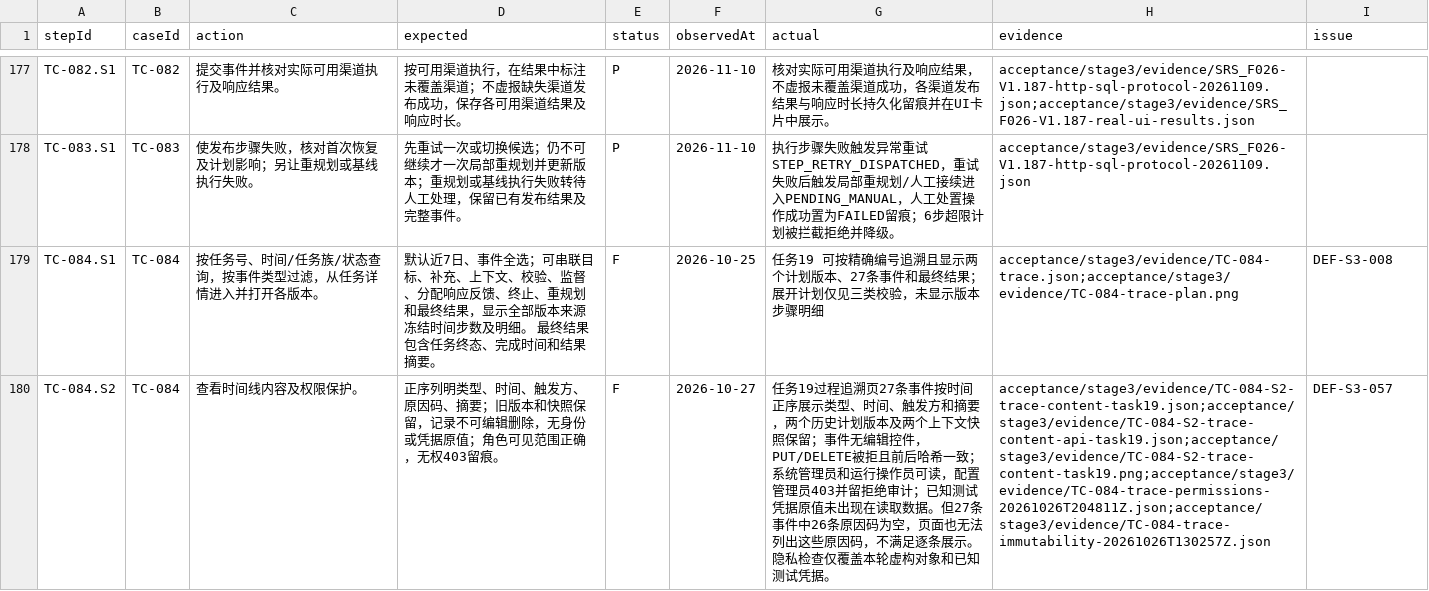
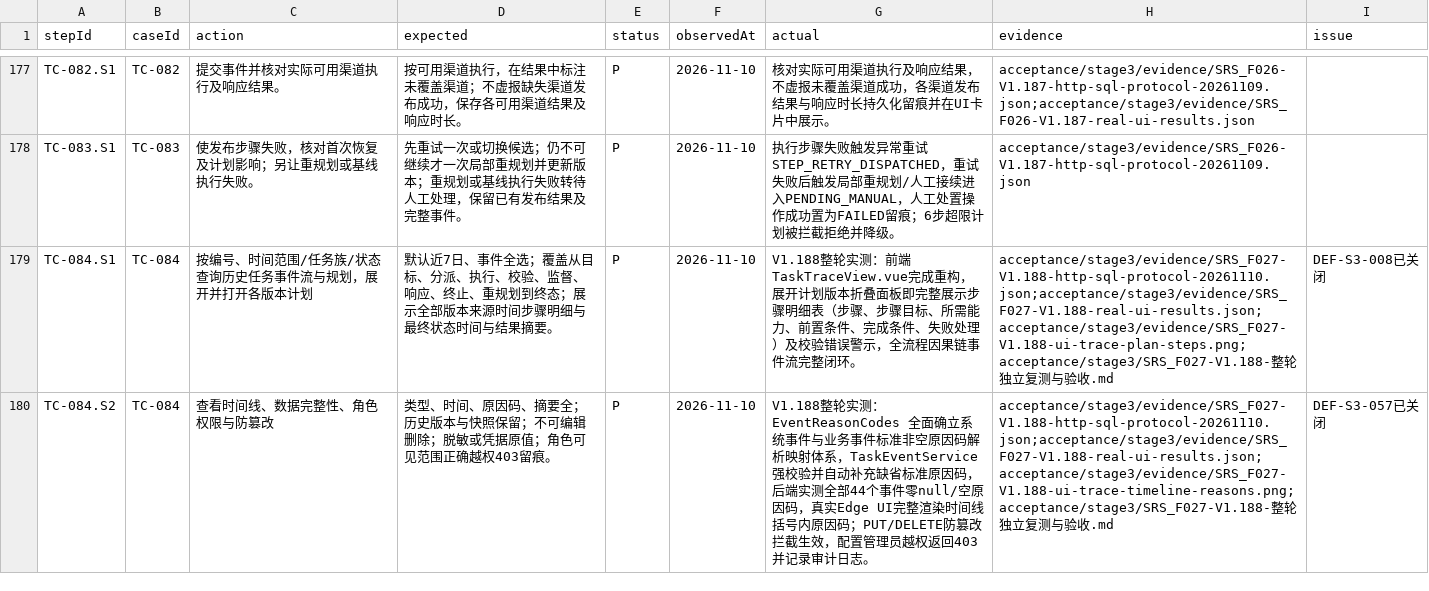
Before and after one commit to steedcy/TP-main, a CSV file: acceptance/stage3/steps.csv, drawn as a sheet; only a part is shown, gaps mark what is left out; the diff covers the shown part only; the diff names each change by its address in the sheet, - before the commit and + after, or states it on an @@ line.

```diff
--- a/acceptance/stage3/steps.csv
+++ b/acceptance/stage3/steps.csv
-C179 (action): 按任务号、时间/任务族/状态查询，按事件类型过滤，从任务详情进入并打开各版本。
+C179 (action): 按编号、时间范围/任务族/状态查询历史任务事件流与规划，展开并打开各版本计划
-D179 (expected): …件全选；可串联目标、补充、上下文、校验、监督、分配响应反馈、终止、重规划和最终结果，显示全部版本来源冻结时间步数及明细。 最终结果包含任务终态、完成时间和结果摘要…
+D179 (expected): …件全选；覆盖从目标、分派、执行、校验、监督、响应、终止、重规划到终态；展示全部版本来源时间步骤明细与 最终状态时间与结果摘要…
-E179:E180 (status): F
+E179:E180 (status): P
-F179 (observedAt): 2026-10-25
+F179 (observedAt): 2026-11-10
-G179 (actual): 任务19 可按精确编号追溯且显示两个计划版本、27条事件和最终结果；展开计划仅见三类校验，未显示版本步骤明细
+G179 (actual): V1.188整轮实测：前端TaskTraceView.vue完成重构，展开计划版本折叠面板即完整展示步骤明细表（步骤、步骤目标、所需能力、前置条件、完成条件、失败处理）及校验错误警示，全流程因果链事件流完整闭环。
-H179 (evidence): acceptance/stage3/evidence/TC-084-trace.json;acceptance/stage3/evidence/TC-084-trace-plan.png
+H179 (evidence): acceptance/stage3/evidence/SRS_F027-V1.188-http-sql-protocol-20261110.json;acceptance/stage3/evidence/SRS_F027-V1.188-real-ui-results.json;acceptance/stage3/evidence/SRS_F027-V1.188-ui-trace-plan-steps.png;acceptance/stage3/SRS_F027-V1.188-整轮独立复测与验收.md
-I179 (issue): DEF-S3-008
+I179 (issue): DEF-S3-008已关闭
-C180 (action): 查看时间线内容及权限保护。
+C180 (action): 查看时间线、数据完整性、角色权限与防篡改
-D180 (expected): 正序列明类型、时间、触发方、原因码、摘要；旧版本和快照保留，记录不可编辑删除，无身份或凭据原值；角色可见范围正确，无权403留痕…
+D180 (expected): 类型、时间、原因码、摘要全；历史版本与快照保留；不可编辑删除；脱敏或凭据原值；角色可见范围正确越权403留痕…
-F180 (observedAt): 2026-10-27
+F180 (observedAt): 2026-11-10
-G180 (actual): 任务19过程追溯页27条事件按时间正序展示类型、时间、触发方和摘要，两个历史计划版本及两个上下文快照保留；事件无编辑控件，PUT/DELETE被拒且前后哈希一致；系统管理员和运行操作员可读，配置管理员403并留拒绝审计；已知测试凭据原值未出现在读取数据。但27条事件中26条原因码为空，页面也无法列出这些原因码，不满足逐条展示。隐私检查仅覆盖本轮虚构对象和已知测试凭据。
+G180 (actual): V1.188整轮实测：EventReasonCodes 全面确立系统事件与业务事件标准非空原因码解析映射体系，TaskEventService 强校验并自动补充缺省标准原因码，后端实测全部44个事件零null/空原因码，真实Edge UI完整渲染时间线括号内原因码；PUT/DELETE防篡改拦截生效，配置管理员越权返回403并记录审计日志。
-H180 (evidence): acceptance/stage3/evidence/TC-084-S2-trace-content-task19.json;acceptance/stage3/evidence/TC-084-S2-trace-content-api-task19.json;acceptance/stage3/evidence/TC-084-S2-trace-content-task19.png;acceptance/stage3/evidence/TC-084-trace-permissions-20261026T204811Z.json;acceptance/stage3/evidence/TC-084-trace-immutability-20261026T130257Z.json
+H180 (evidence): acceptance/stage3/evidence/SRS_F027-V1.188-http-sql-protocol-20261110.json;acceptance/stage3/evidence/SRS_F027-V1.188-real-ui-results.json;acceptance/stage3/evidence/SRS_F027-V1.188-ui-trace-timeline-reasons.png;acceptance/stage3/SRS_F027-V1.188-整轮独立复测与验收.md
-I180 (issue): DEF-S3-057
+I180 (issue): DEF-S3-057已关闭
```
Also changed, not shown: 7 edited cells elsewhere in this file, acceptance/stage3/issues.csv, acceptance/stage3/rules.csv, 13 other files.
